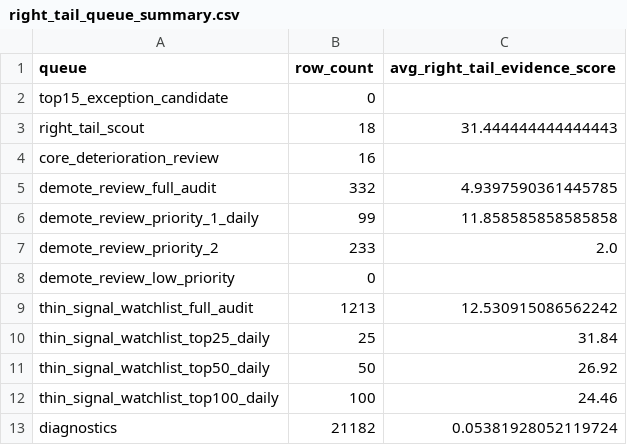
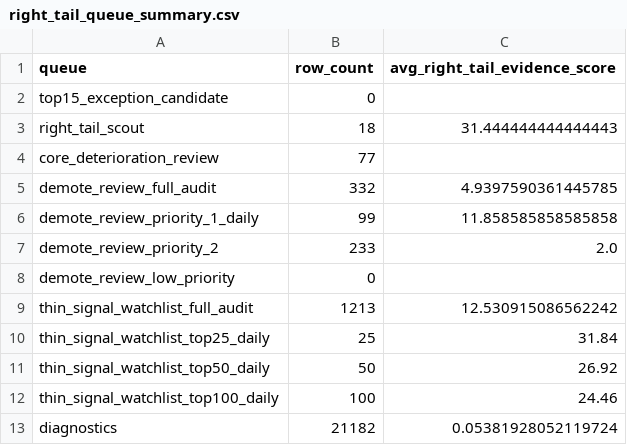
Before and after one commit to VPAeternus/Aeternus, a CSV file: outputs/fundamental_backtest/analysis_top15_exception/right_tail_queue_summary.csv, drawn as a sheet.

Commit message:
Add Top15 refill shadow workflow
Opt-in refill shadow selector/CLI, historical artifacts, analysis outputs, compact schemas, and runbook updates. Official Top15 selected output remains hash-guarded unchanged.

```diff
--- a/outputs/fundamental_backtest/analysis_top15_exception/right_tail_queue_summary.csv
+++ b/outputs/fundamental_backtest/analysis_top15_exception/right_tail_queue_summary.csv
@@ -3,3 +3,3 @@ top15_exception_candidate,0,
 right_tail_scout,18,31.444444444444443
-core_deterioration_review,16,
+core_deterioration_review,77,
 demote_review_full_audit,332,4.9397590361445785
```
Also changed, not shown: 24 other files.
